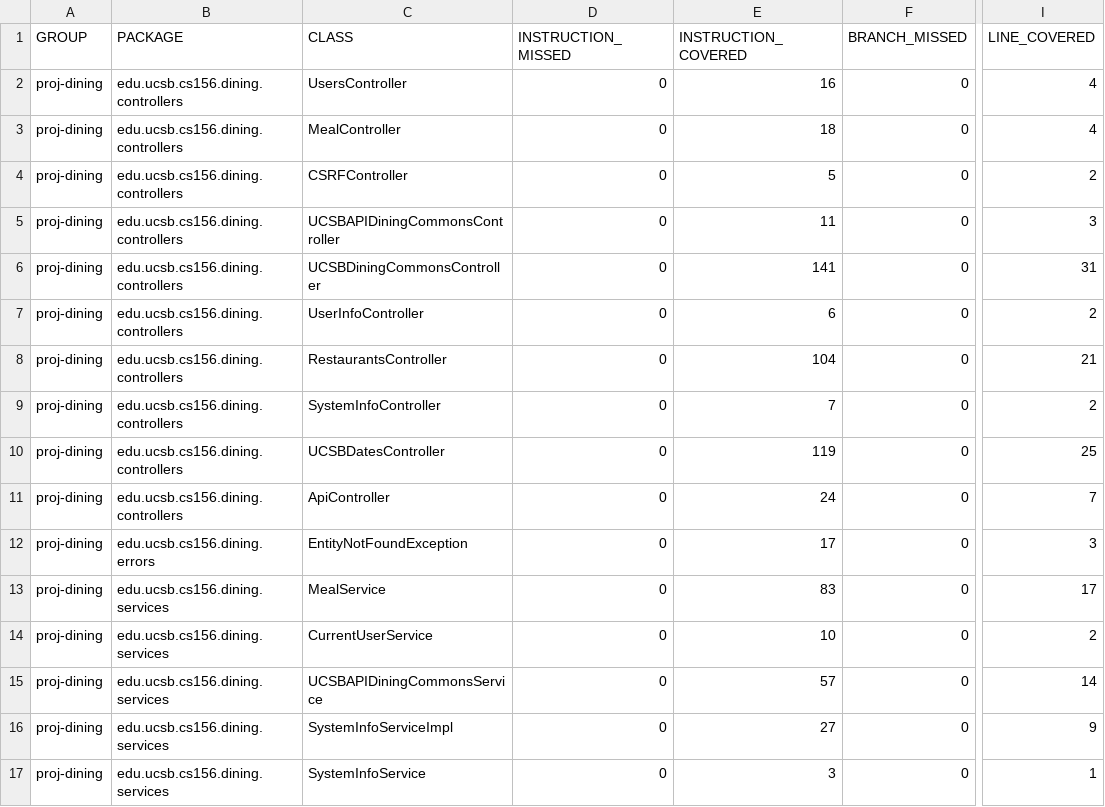
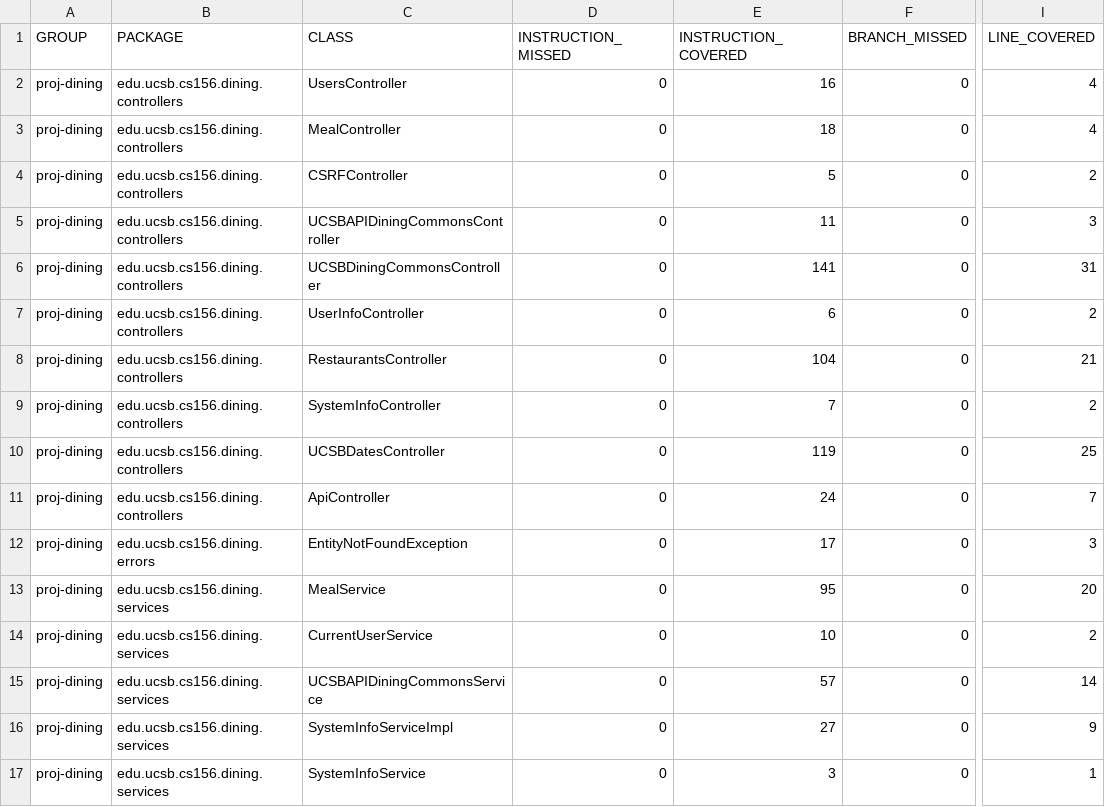
Before and after one commit to ucsb-cs156-f24/proj-dining-f24-15, a CSV file: prs/45/jacoco/jacoco.csv, drawn as a sheet; only a part is shown, gaps mark what is left out; the diff names each change by its address in the sheet, - before the commit and + after, or states it on an @@ line.

```diff
--- a/prs/45/jacoco/jacoco.csv
+++ b/prs/45/jacoco/jacoco.csv
-E13 (INSTRUCTION_COVERED): 83
+E13 (INSTRUCTION_COVERED): 95
-I13 (LINE_COVERED): 17
+I13 (LINE_COVERED): 20
```
Also changed, not shown: 7 other files.
